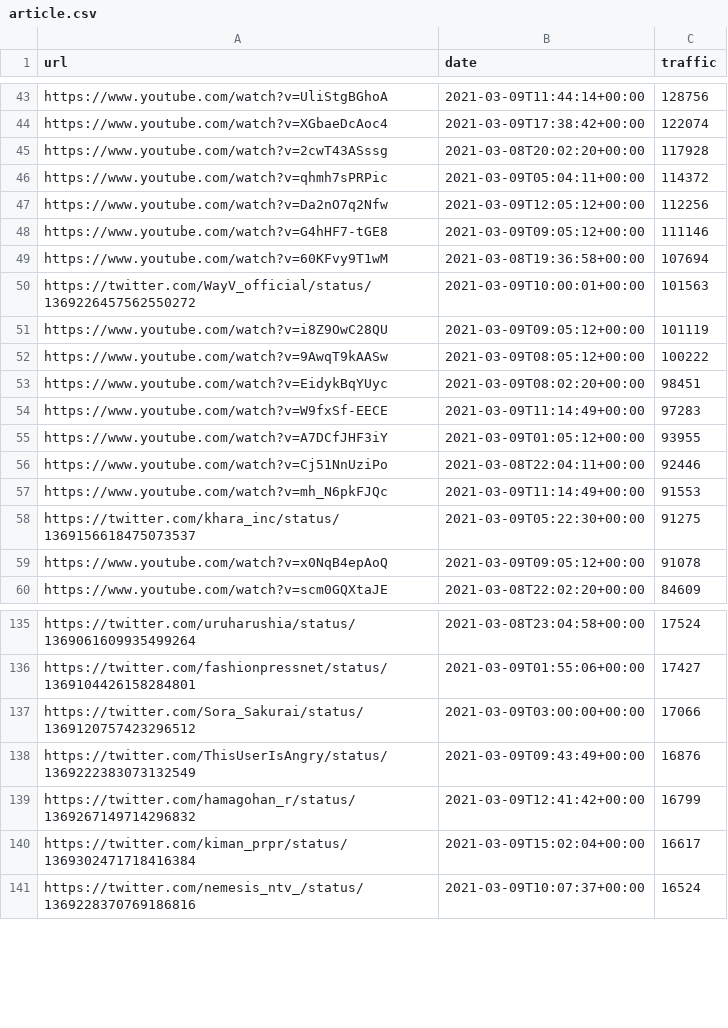
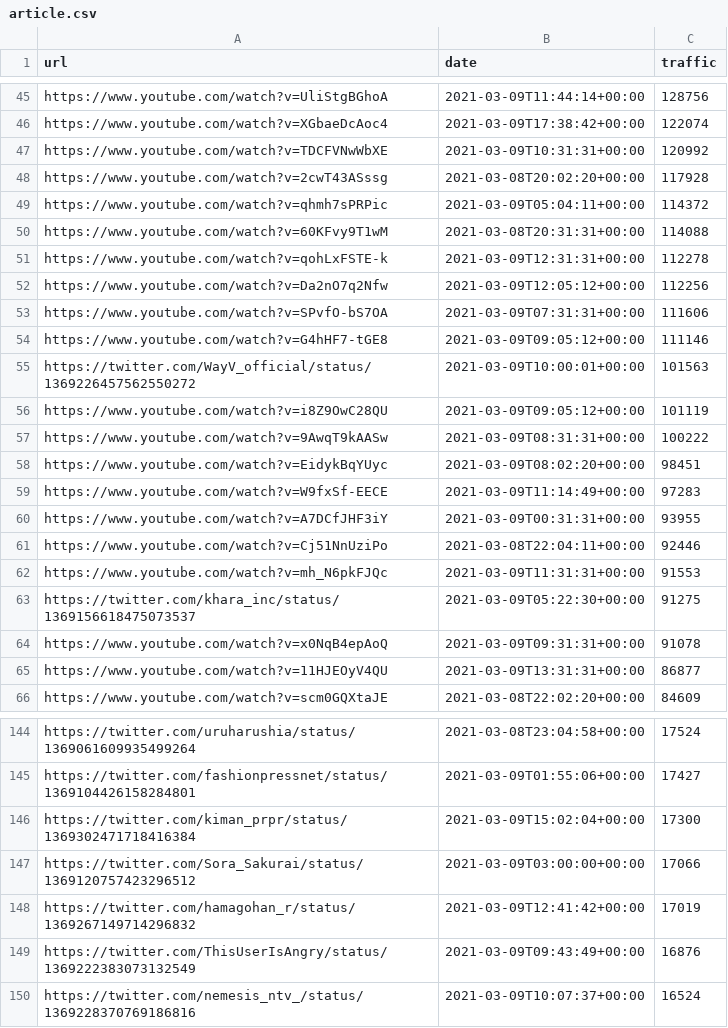
Before and after one commit to cross-internet/api, a CSV file: public/article.csv, drawn as a sheet; only a part is shown, gaps mark what is left out; the diff covers the shown part only.

```diff
--- a/public/article.csv
+++ b/public/article.csv
@@ -44,17 +46,21 @@ https://www.youtube.com/watch?v=UliStgBGhoA,2021-03-09T11:44:14+00:00,128756
 https://www.youtube.com/watch?v=XGbaeDcAoc4,2021-03-09T17:38:42+00:00,122074
+https://www.youtube.com/watch?v=TDCFVNwWbXE,2021-03-09T10:31:31+00:00,120992
 https://www.youtube.com/watch?v=2cwT43ASssg,2021-03-08T20:02:20+00:00,117928
 https://www.youtube.com/watch?v=qhmh7sPRPic,2021-03-09T05:04:11+00:00,114372
+https://www.youtube.com/watch?v=60KFvy9T1wM,2021-03-08T20:31:31+00:00,114088
+https://www.youtube.com/watch?v=qohLxFSTE-k,2021-03-09T12:31:31+00:00,112278
 https://www.youtube.com/watch?v=Da2nO7q2Nfw,2021-03-09T12:05:12+00:00,112256
+https://www.youtube.com/watch?v=SPvfO-bS7OA,2021-03-09T07:31:31+00:00,111606
 https://www.youtube.com/watch?v=G4hHF7-tGE8,2021-03-09T09:05:12+00:00,111146
-https://www.youtube.com/watch?v=60KFvy9T1wM,2021-03-08T19:36:58+00:00,107694
 https://twitter.com/WayV_official/status/1369226457562550272,2021-03-09T10:00:01+00:00,101563
 https://www.youtube.com/watch?v=i8Z9OwC28QU,2021-03-09T09:05:12+00:00,101119
-https://www.youtube.com/watch?v=9AwqT9kAASw,2021-03-09T08:05:12+00:00,100222
+https://www.youtube.com/watch?v=9AwqT9kAASw,2021-03-09T08:31:31+00:00,100222
 https://www.youtube.com/watch?v=EidykBqYUyc,2021-03-09T08:02:20+00:00,98451
 https://www.youtube.com/watch?v=W9fxSf-EECE,2021-03-09T11:14:49+00:00,97283
-https://www.youtube.com/watch?v=A7DCfJHF3iY,2021-03-09T01:05:12+00:00,93955
+https://www.youtube.com/watch?v=A7DCfJHF3iY,2021-03-09T00:31:31+00:00,93955
 https://www.youtube.com/watch?v=Cj51NnUziPo,2021-03-08T22:04:11+00:00,92446
-https://www.youtube.com/watch?v=mh_N6pkFJQc,2021-03-09T11:14:49+00:00,91553
+https://www.youtube.com/watch?v=mh_N6pkFJQc,2021-03-09T11:31:31+00:00,91553
 https://twitter.com/khara_inc/status/1369156618475073537,2021-03-09T05:22:30+00:00,91275
-https://www.youtube.com/watch?v=x0NqB4epAoQ,2021-03-09T09:05:12+00:00,91078
+https://www.youtube.com/watch?v=x0NqB4epAoQ,2021-03-09T09:31:31+00:00,91078
+https://www.youtube.com/watch?v=11HJEOyV4QU,2021-03-09T13:31:31+00:00,86877
 https://www.youtube.com/watch?v=scm0GQXtaJE,2021-03-08T22:02:20+00:00,84609
@@ -136,6 +145,6 @@ https://twitter.com/uruharushia/status/1369061609935499264,2021-03-08T23:04:58+0
 https://twitter.com/fashionpressnet/status/1369104426158284801,2021-03-09T01:55:06+00:00,17427
+https://twitter.com/kiman_prpr/status/1369302471718416384,2021-03-09T15:02:04+00:00,17300
 https://twitter.com/Sora_Sakurai/status/1369120757423296512,2021-03-09T03:00:00+00:00,17066
+https://twitter.com/hamagohan_r/status/1369267149714296832,2021-03-09T12:41:42+00:00,17019
 https://twitter.com/ThisUserIsAngry/status/1369222383073132549,2021-03-09T09:43:49+00:00,16876
-https://twitter.com/hamagohan_r/status/1369267149714296832,2021-03-09T12:41:42+00:00,16799
-https://twitter.com/kiman_prpr/status/1369302471718416384,2021-03-09T15:02:04+00:00,16617
 https://twitter.com/nemesis_ntv_/status/1369228370769186816,2021-03-09T10:07:37+00:00,16524
```
Also changed, not shown: 14 added rows, 9 removed rows and 10 edited cells elsewhere in this file, 1 other file.
